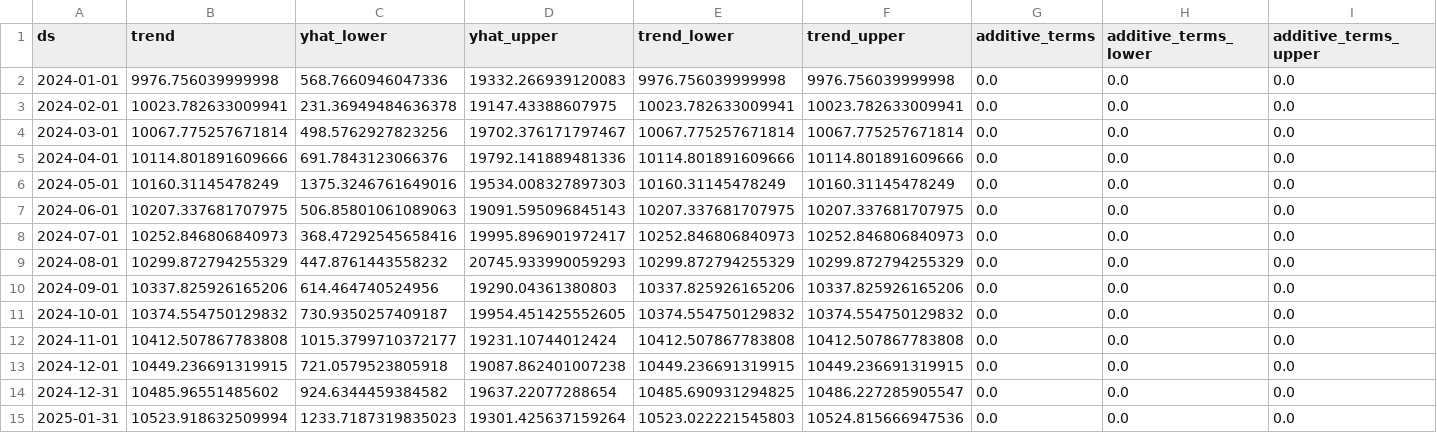
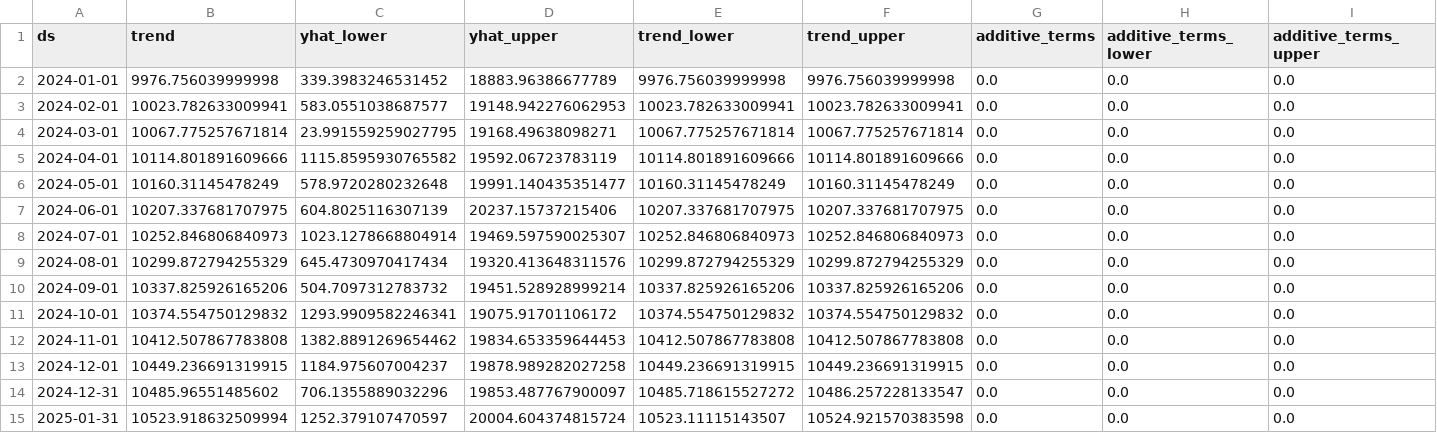
Before and after one commit to dipty09/Budget-wise-AI-based-Expese-Forcasting-Tool, a CSV file: ml/data/forecast_output.csv, drawn as a sheet; only a part is shown; the diff covers the shown part only; the diff names each change by its address in the sheet, - before the commit and + after, or states it on an @@ line.

```diff
--- a/ml/data/forecast_output.csv
+++ b/ml/data/forecast_output.csv
-C2 (yhat_lower): 568.7660946047336
+C2 (yhat_lower): 339.3983246531452
-D2 (yhat_upper): 19332.266939120083
+D2 (yhat_upper): 18883.96386677789
-C3 (yhat_lower): 231.36949484636378
+C3 (yhat_lower): 583.0551038687577
-D3 (yhat_upper): 19147.43388607975
+D3 (yhat_upper): 19148.942276062953
-C4 (yhat_lower): 498.5762927823256
+C4 (yhat_lower): 23.991559259027795
-D4 (yhat_upper): 19702.376171797467
+D4 (yhat_upper): 19168.49638098271
-C5 (yhat_lower): 691.7843123066376
+C5 (yhat_lower): 1115.8595930765582
-D5 (yhat_upper): 19792.141889481336
+D5 (yhat_upper): 19592.06723783119
-C6 (yhat_lower): 1375.3246761649016
+C6 (yhat_lower): 578.9720280232648
-D6 (yhat_upper): 19534.008327897303
+D6 (yhat_upper): 19991.140435351477
-C7 (yhat_lower): 506.85801061089063
+C7 (yhat_lower): 604.8025116307139
-D7 (yhat_upper): 19091.595096845143
+D7 (yhat_upper): 20237.15737215406
-C8 (yhat_lower): 368.47292545658416
+C8 (yhat_lower): 1023.1278668804914
-D8 (yhat_upper): 19995.896901972417
+D8 (yhat_upper): 19469.597590025307
-C9 (yhat_lower): 447.8761443558232
+C9 (yhat_lower): 645.4730970417434
-D9 (yhat_upper): 20745.933990059293
+D9 (yhat_upper): 19320.413648311576
-C10 (yhat_lower): 614.464740524956
+C10 (yhat_lower): 504.7097312783732
-D10 (yhat_upper): 19290.04361380803
+D10 (yhat_upper): 19451.528928999214
-C11 (yhat_lower): 730.9350257409187
+C11 (yhat_lower): 1293.9909582246341
-D11 (yhat_upper): 19954.451425552605
+D11 (yhat_upper): 19075.91701106172
-C12 (yhat_lower): 1015.3799710372177
+C12 (yhat_lower): 1382.8891269654462
-D12 (yhat_upper): 19231.10744012424
+D12 (yhat_upper): 19834.653359644453
-C13 (yhat_lower): 721.0579523805918
+C13 (yhat_lower): 1184.975607004237
-D13 (yhat_upper): 19087.862401007238
+D13 (yhat_upper): 19878.989282027258
-C14 (yhat_lower): 924.6344459384582
+C14 (yhat_lower): 706.1355889032296
-D14 (yhat_upper): 19637.22077288654
+D14 (yhat_upper): 19853.487767900097
-E14 (trend_lower): 10485.690931294825
+E14 (trend_lower): 10485.718615527272
-F14 (trend_upper): 10486.227285905547
+F14 (trend_upper): 10486.257228133547
-C15 (yhat_lower): 1233.7187319835023
+C15 (yhat_lower): 1252.379107470597
-D15 (yhat_upper): 19301.425637159264
+D15 (yhat_upper): 20004.604374815724
-E15 (trend_lower): 10523.022221545803
+E15 (trend_lower): 10523.11115143507
-F15 (trend_upper): 10524.815666947536
+F15 (trend_upper): 10524.921570383598
```
Also changed, not shown: 16 edited cells elsewhere in this file, 2 other files.
